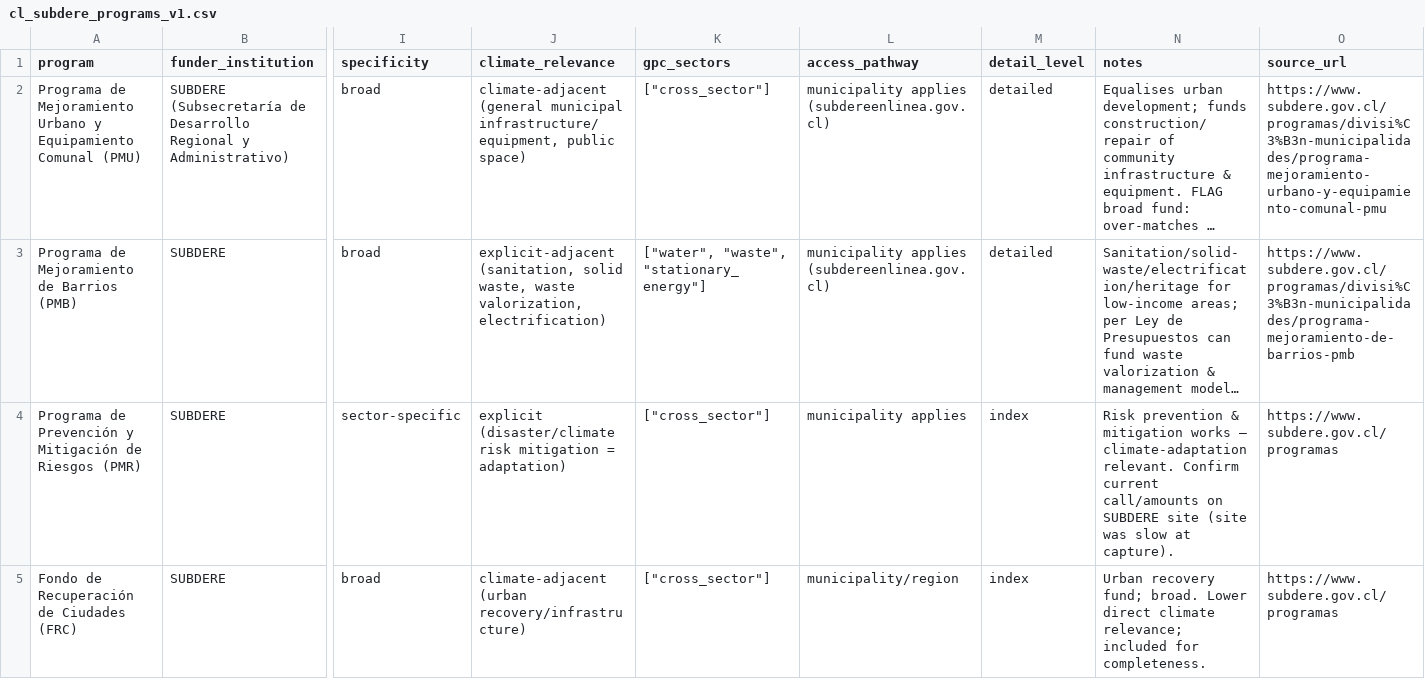
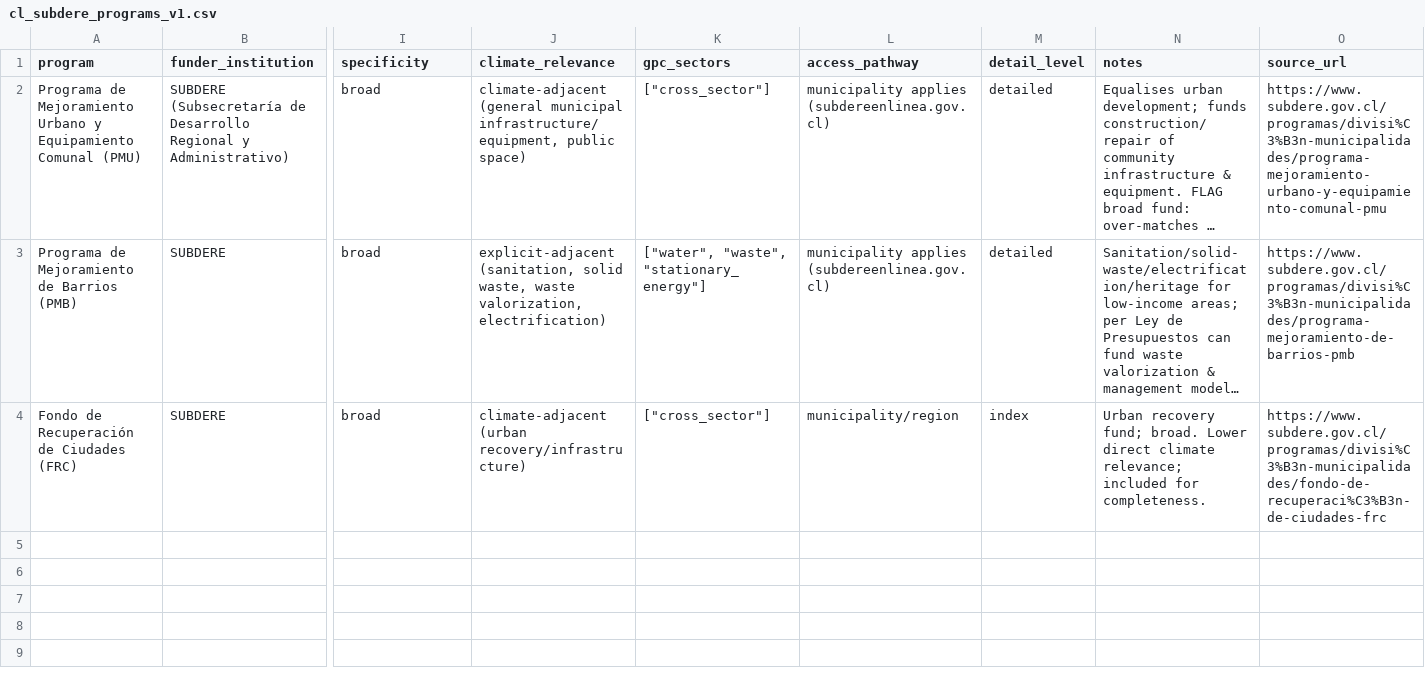
Before and after one commit to Open-Earth-Foundation/CityCatalyst-global-data, a CSV file: dataset-review/reviews/cl-subdere/cl-subdere-fondos/releases/v1/data/cl_subdere_programs_v1.csv, drawn as a sheet; only a part is shown, gaps mark what is left out; long unchanged cells end in …; removed rows and columns are numbered as before the commit, all else as after; rows hold the shown columns only; the diff names each change by its address in the sheet, - before the commit and + after, or states it on an @@ line.

```diff
--- a/dataset-review/reviews/cl-subdere/cl-subdere-fondos/releases/v1/data/cl_subdere_programs_v1.csv
+++ b/dataset-review/reviews/cl-subdere/cl-subdere-fondos/releases/v1/data/cl_subdere_programs_v1.csv
-row 4: Programa de Prevención y Mitigación de Riesgos (PMR) | SUBDERE | sector-specific | explicit (disaster/climate risk mitigation = adaptation) | ["cross_sector"] | municipality applies | index | Risk prevention & mitigation works — climate-adaptation relevant. Confirm current call/amounts on SUBDERE site (site was slow at capture). | https://www.subdere.gov.cl/programas
-O4 (source_url): https://www.subdere.gov.cl/programas
+O4 (source_url): https://www.subdere.gov.cl/programas/divisi%C3%B3n-municipalidades/fondo-de-recuperaci%C3%B3n-de-ciudades-frc
```
Also changed, not shown: dataset-review/reviews/cl-corfo/cl-corfo-finance/releases/v1/data/cl_corfo_programs_v1.csv, dataset-review/reviews/cl-mop/cl-mop-fondos/releases/v1/data/cl_mop_fondos_v1.csv.
